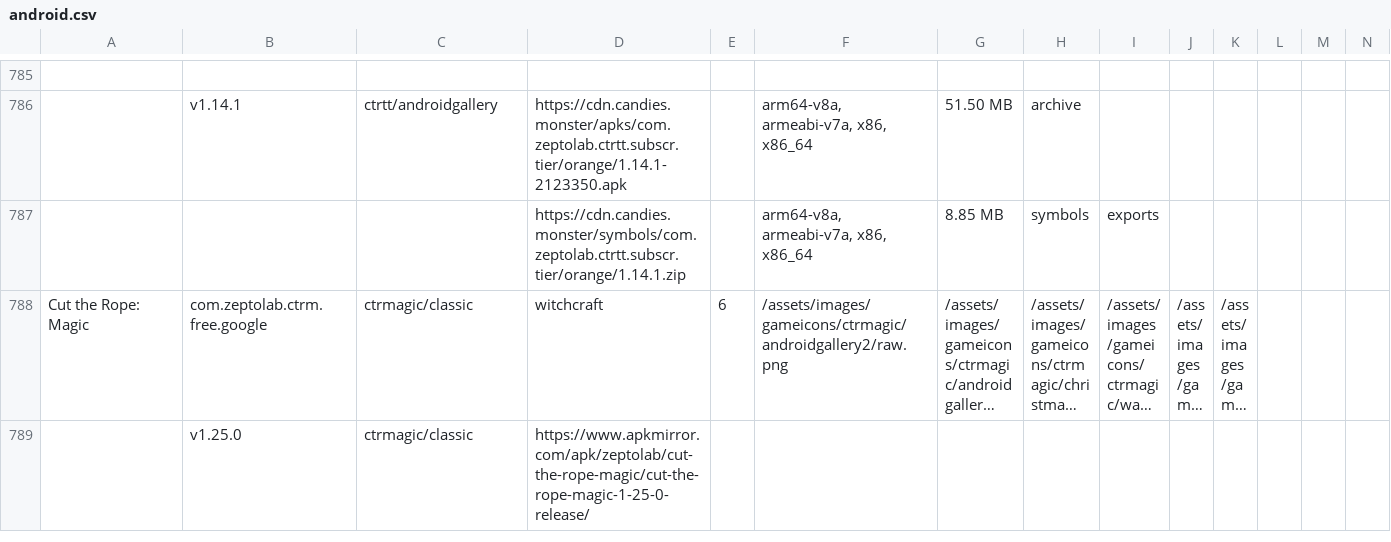
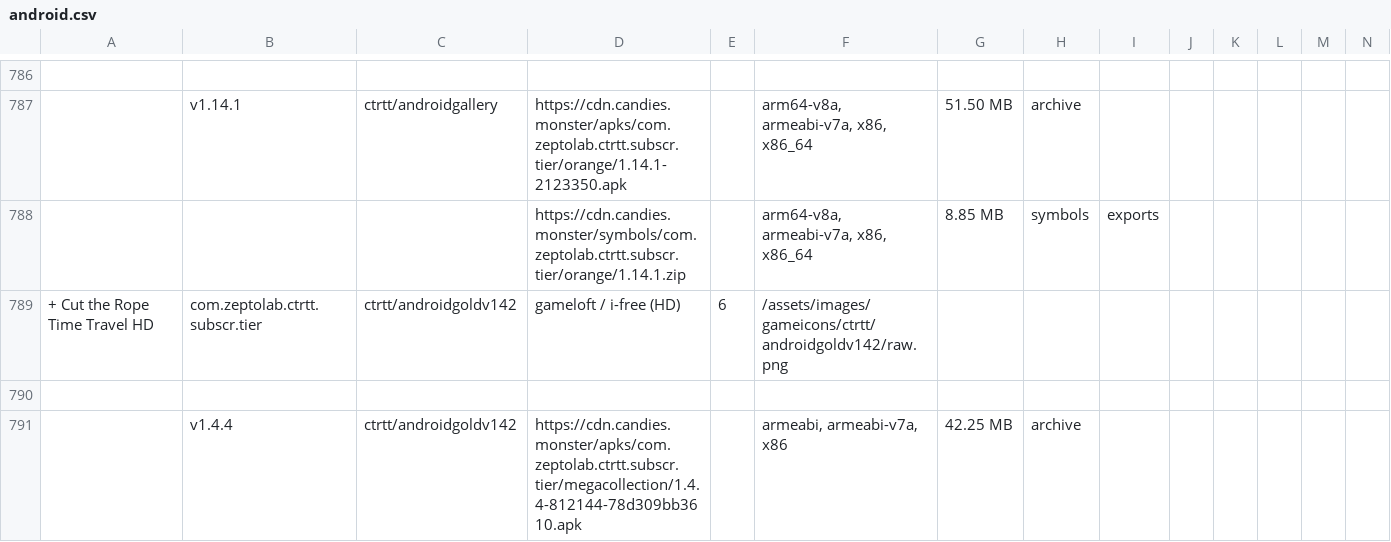
Before and after one commit to sogful/candies.monster, a CSV file: versions/android.csv, drawn as a sheet; only a part is shown, gaps mark what is left out; the shorter side is filled out with more unchanged rows; long unchanged cells end in …; rows hold the shown columns only; the diff covers the shown part only; the diff names each change by its address in the sheet, - before the commit and + after, or states it on an @@ line.

Commit message:
time travel, experiments and holiday

```diff
--- a/versions/android.csv
+++ b/versions/android.csv
+row 789: + Cut the Rope Time Travel HD | com.zeptolab.ctrtt.subscr.tier | ctrtt/androidgoldv142 | gameloft / i-free (HD) | 6 | /assets/images/gameicons/ctrtt/androidgoldv142/raw.png
+row 790: (empty)
+row 791:  | v1.4.4 | ctrtt/androidgoldv142 | https://cdn.candies.monster/apks/com.zeptolab.ctrtt.subscr.tier/megacollection/1.4.4-812144-78d309bb3610.apk |  | armeabi, armeabi-v7a, x86 | 42.25 MB | archive
```
Also changed, not shown: 8 added rows elsewhere in this file, 13 other files.
